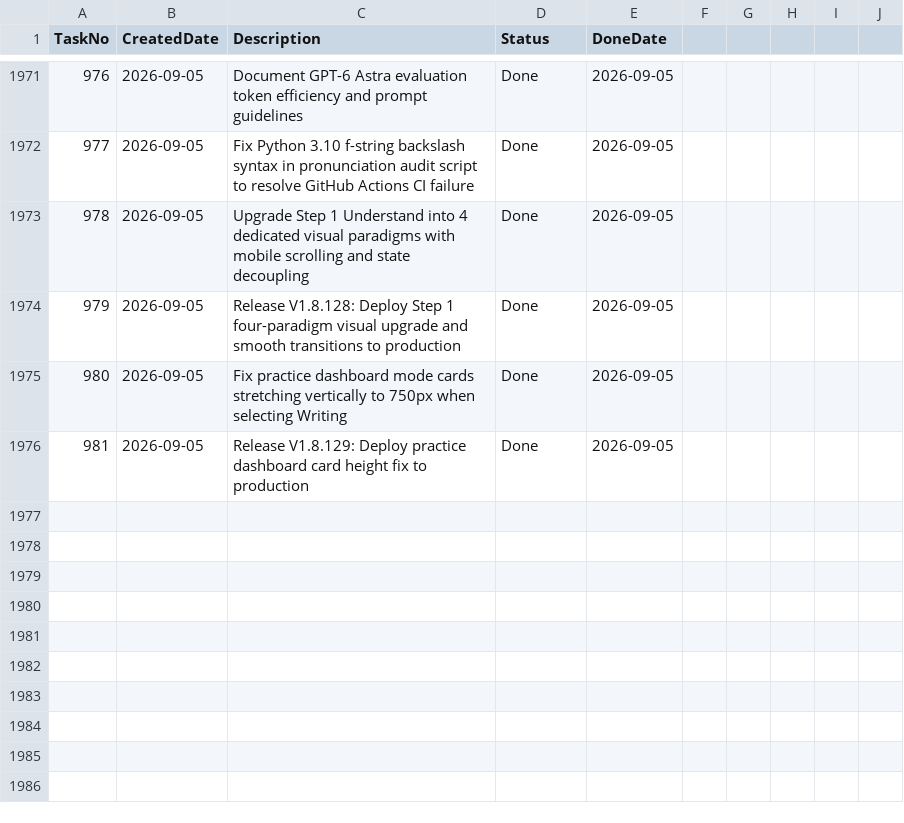
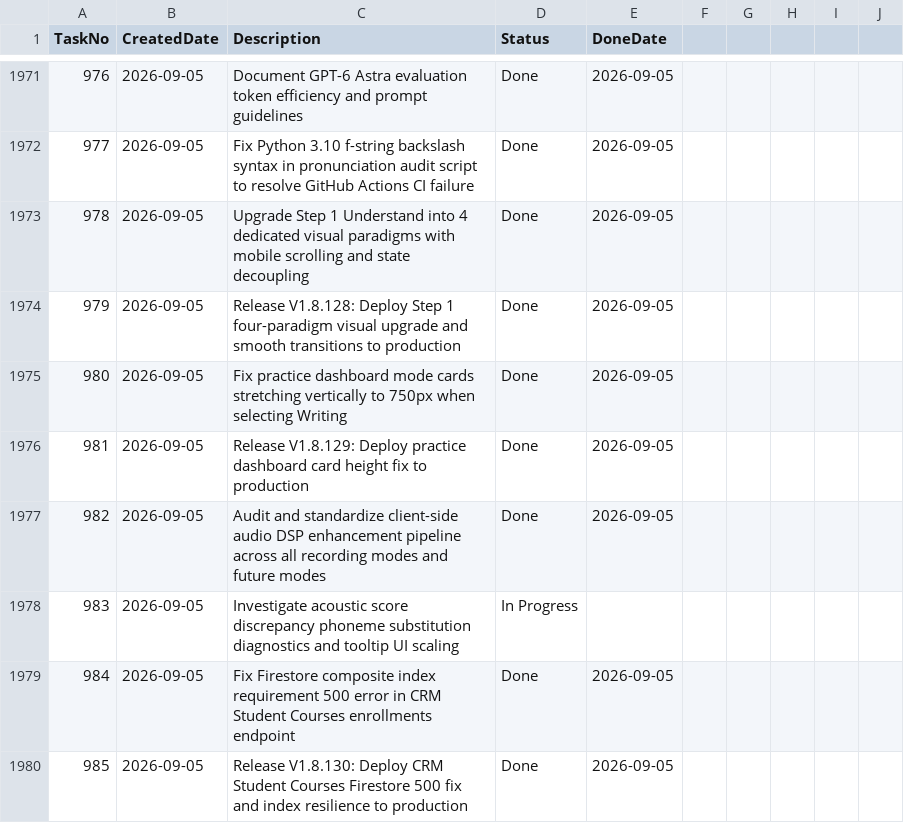
Before and after one commit to huathanhnam95-del/demoproject, a CSV file: TASK_TRACKER.csv, drawn as a sheet; only a part is shown, gaps mark what is left out.

Commit message:
feat(release): Release V1.8.130 — CRM Student Courses Firestore 500 index fix and audio DSP standardization

```diff
--- a/TASK_TRACKER.csv
+++ b/TASK_TRACKER.csv
@@ -1976 +1976,5 @@ TaskNo,CreatedDate,Description,Status,DoneDate
 981,2026-09-05,Release V1.8.129: Deploy practice dashboard card height fix to production,Done,2026-09-05
+982,2026-09-05,Audit and standardize client-side audio DSP enhancement pipeline across all recording modes and future modes,Done,2026-09-05
+983,2026-09-05,Investigate acoustic score discrepancy phoneme substitution diagnostics and tooltip UI scaling,In Progress,
+984,2026-09-05,Fix Firestore composite index requirement 500 error in CRM Student Courses enrollments endpoint,Done,2026-09-05
+985,2026-09-05,Release V1.8.130: Deploy CRM Student Courses Firestore 500 fix and index resilience to production,Done,2026-09-05
```
Also changed, not shown: 30 other files.
